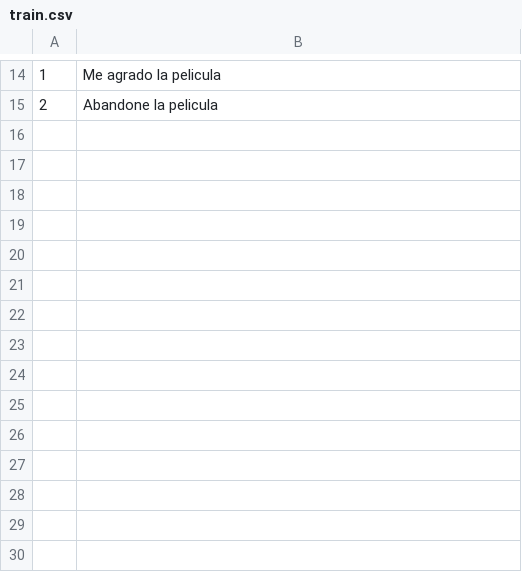
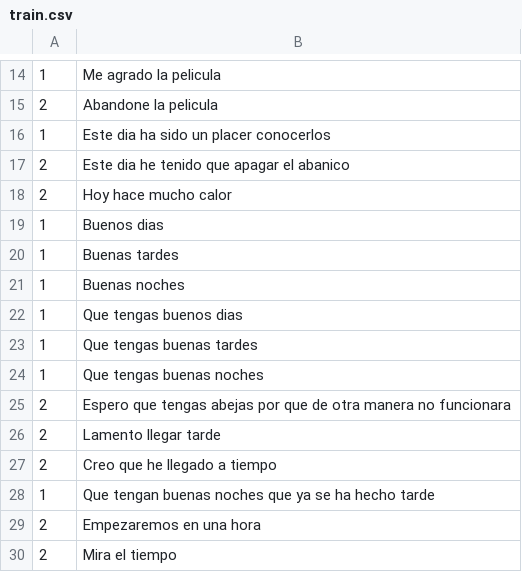
Before and after one commit to Mepau/Azure-Hackathon, a CSV file: AI Builders/Compound Words Model trainer/data/train.csv, drawn as a sheet; only a part is shown, gaps mark what is left out; the diff names each change by its address in the sheet, - before the commit and + after, or states it on an @@ line.

Commit message:
Added load_and_predict script and increased train and test data lines, also added requirements txt for pip installation and trained model

```diff
--- a/AI Builders/Compound Words Model trainer/data/train.csv
+++ b/AI Builders/Compound Words Model trainer/data/train.csv
+row 16: 1 | Este dia ha sido un placer conocerlos
+row 17: 2 | Este dia he tenido que apagar el abanico
+row 18: 2 | Hoy hace mucho calor
+row 19: 1 | Buenos dias
+row 20: 1 | Buenas tardes
+row 21: 1 | Buenas noches
+row 22: 1 | Que tengas buenos dias
+row 23: 1 | Que tengas buenas tardes
+row 24: 1 | Que tengas buenas noches
+row 25: 2 | Espero que tengas abejas por que de otra manera no funcionara
+row 26: 2 | Lamento llegar tarde
+row 27: 2 | Creo que he llegado a tiempo
+row 28: 1 | Que tengan buenas noches que ya se ha hecho tarde
+row 29: 2 | Empezaremos en una hora
+row 30: 2 | Mira el tiempo
```
Also changed, not shown: 6 other files.
